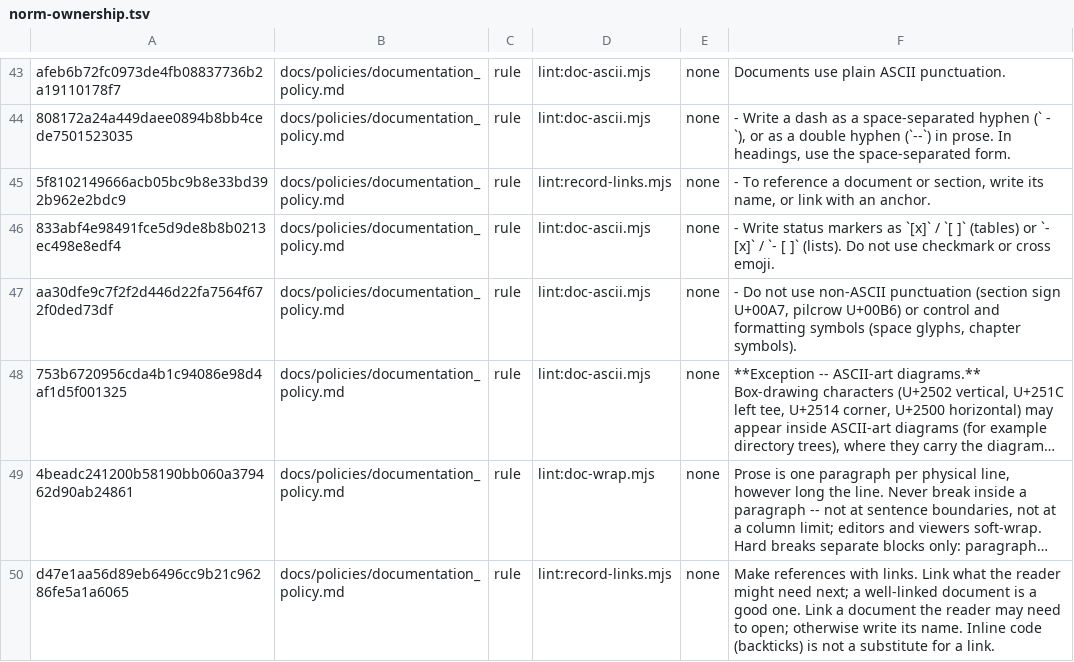
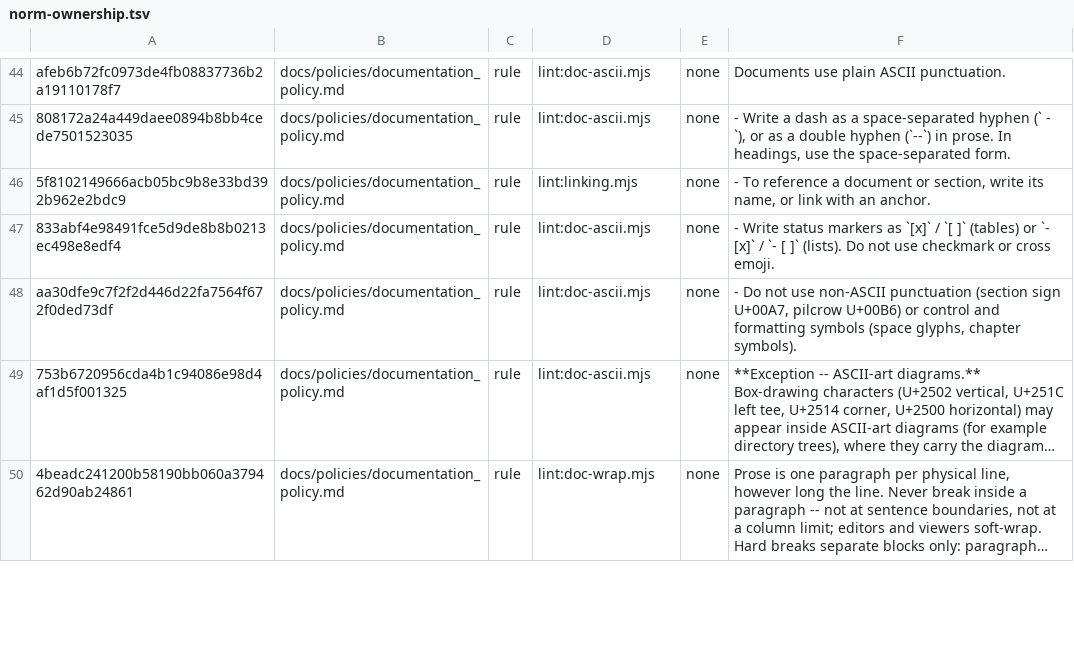
Before and after one commit to yaojiethng/agent-sandbox, a TSV file: scripts/lint/norm-ownership.tsv, drawn as a sheet; only a part is shown, gaps mark what is left out; long unchanged cells end in …; removed rows and columns are numbered as before the commit, all else as after; the diff covers the shown part only; the diff names each change by its address in the sheet, - before the commit and + after, or states it on an @@ line.

Commit message:
workflow: deconflict the communication surfaces
One rule now ships once. A non-owning site is a pointer that names its
home. Reference handling becomes the `linking` convention, and its gate
takes that name. Handover 20261020-32.

```diff
--- a/scripts/lint/norm-ownership.tsv
+++ b/scripts/lint/norm-ownership.tsv
-D46: lint:record-links.mjs
+D46: lint:linking.mjs
-row 50: d47e1aa56d89eb6496cc9b21c96286fe5a1a6065 | docs/policies/documentation_policy.md | rule | lint:record-links.mjs | none | Make references with links. Link what the reader might need next; a well-linked document is a good one. Link a document the reader may need to open; otherwise write its name. Inline code (backticks) is not a substitute for a link.
```
Also changed, not shown: 1 added row, 2 removed rows and 21 edited cells elsewhere in this file, scripts/lint/norm-judgements.tsv, 23 other files.
